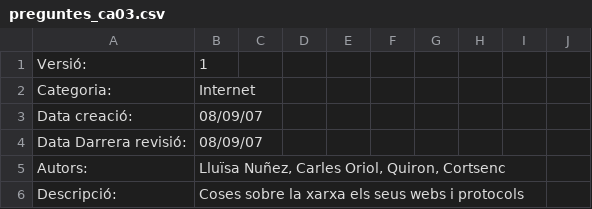
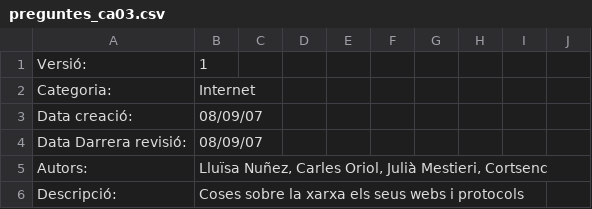
Before and after one commit to freevial/freevial, a CSV file: questions_db/preguntes_ca03.csv (was preguntes_ca03.csv), drawn as a sheet; only a part is shown; the diff covers the shown part only.

Commit message:
Move questions. Add an executable script.

```diff
--- a/preguntes_ca03.csv
+++ b/questions_db/preguntes_ca03.csv
@@ -4,3 +4,3 @@
 "Data Darrera revisió:",08/09/07,,,,,,,,
-"Autors:","Lluïsa Nuñez, Carles Oriol, Quiron, Cortsenc",,,,,,,,
+"Autors:","Lluïsa Nuñez, Carles Oriol, Julià Mestieri, Cortsenc",,,,,,,,
 "Descripció:","Coses sobre la xarxa els seus webs i protocols",,,,,,,,
```
Also changed, not shown: 1 removed row and 5 edited cells elsewhere in this file, questions_db/preguntes_ca01.csv, questions_db/preguntes_ca02.csv, 8 other files.
